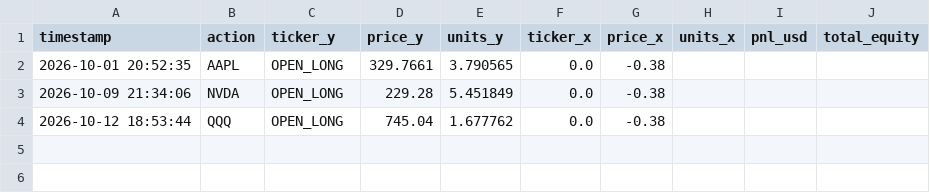
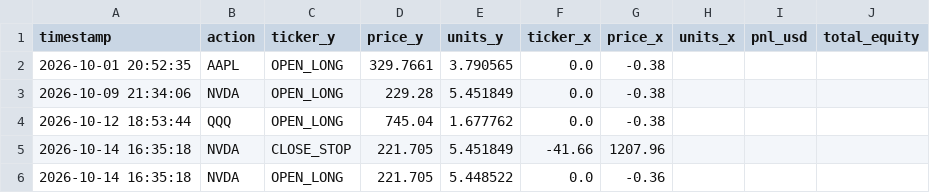
Before and after one commit to nadir10-cpu/quant-engine, a CSV file: quant_engine/reports/paper_trades.csv, drawn as a sheet.

Commit message:
Auto-update paper trading state & dashboard [skip ci]

```diff
--- a/quant_engine/reports/paper_trades.csv
+++ b/quant_engine/reports/paper_trades.csv
@@ -4 +4,3 @@ timestamp,action,ticker_y,price_y,units_y,ticker_x,price_x,units_x,pnl_usd,total
 2026-10-12 18:53:44,QQQ,OPEN_LONG,745.04,1.677762,0.0,-0.38
+2026-10-14 16:35:18,NVDA,CLOSE_STOP,221.705,5.451849,-41.66,1207.96
+2026-10-14 16:35:18,NVDA,OPEN_LONG,221.705,5.448522,0.0,-0.36
```
Also changed, not shown: 2 other files.
